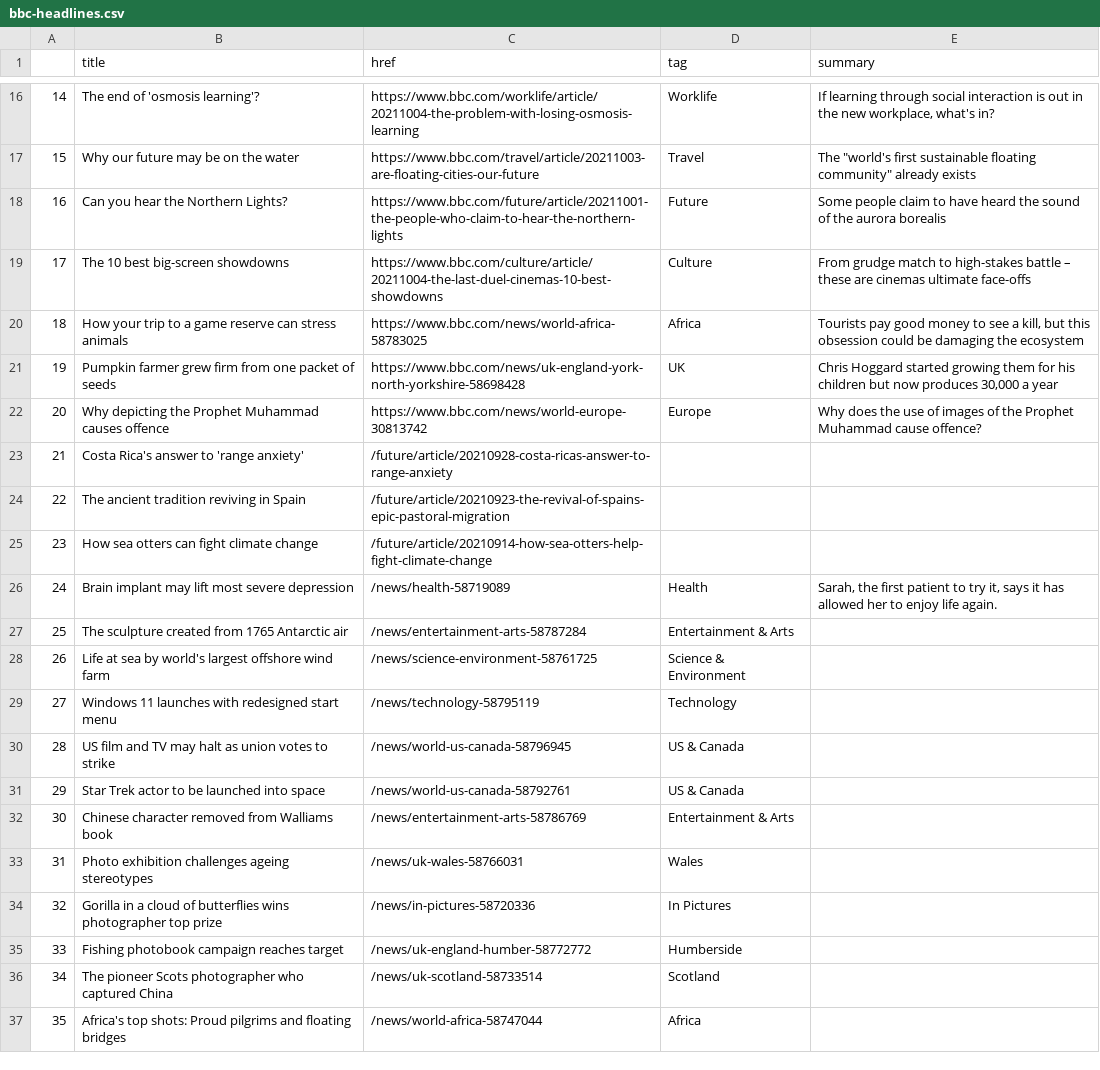
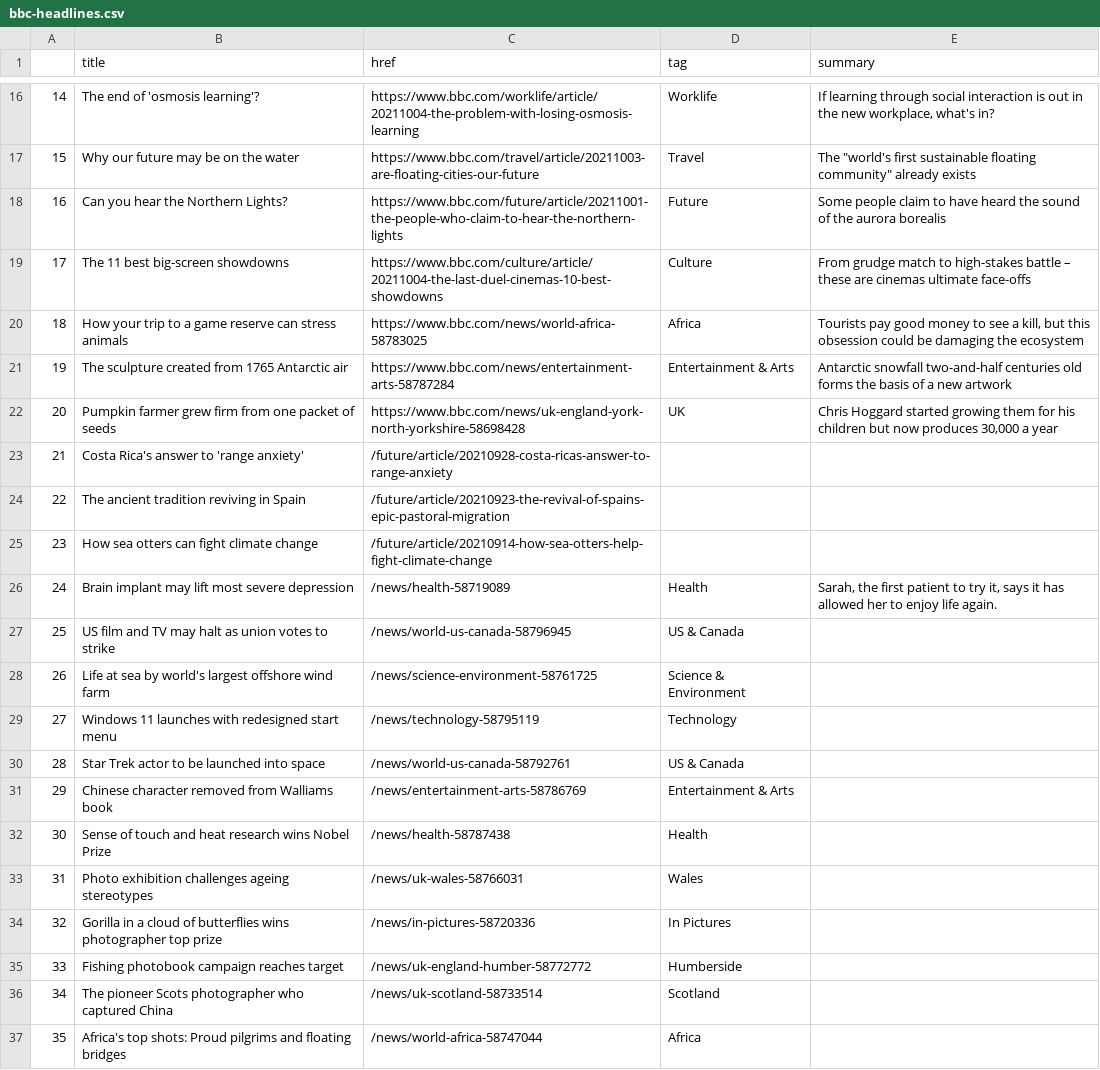
Before and after one commit to msalexford/automatic-scraper, a CSV file: bbc-headlines.csv, drawn as a sheet; only a part is shown, gaps mark what is left out; removed rows and columns are numbered as before the commit, all else as after; the diff names each change by its address in the sheet, - before the commit and + after, or states it on an @@ line.

```diff
--- a/bbc-headlines.csv
+++ b/bbc-headlines.csv
-B19 (title): The 10 best big-screen showdowns
+B19 (title): The 11 best big-screen showdowns
+row 21: 19 | The sculpture created from 1765 Antarctic air | https://www.bbc.com/news/entertainment-arts-58787284 | Entertainment & Arts | Antarctic snowfall two-and-half centuries old forms the basis of a new artwork
@@ column A renumbered between rows 22 and 31 @@
-row 22: 20 | Why depicting the Prophet Muhammad causes offence | https://www.bbc.com/news/world-europe-30813742 | Europe | Why does the use of images of the Prophet Muhammad cause offence?
-row 27: 25 | The sculpture created from 1765 Antarctic air | /news/entertainment-arts-58787284 | Entertainment & Arts
@@ row 30 moved to row 27: 25 @@
+row 32: 30 | Sense of touch and heat research wins Nobel Prize | /news/health-58787438 | Health
```
